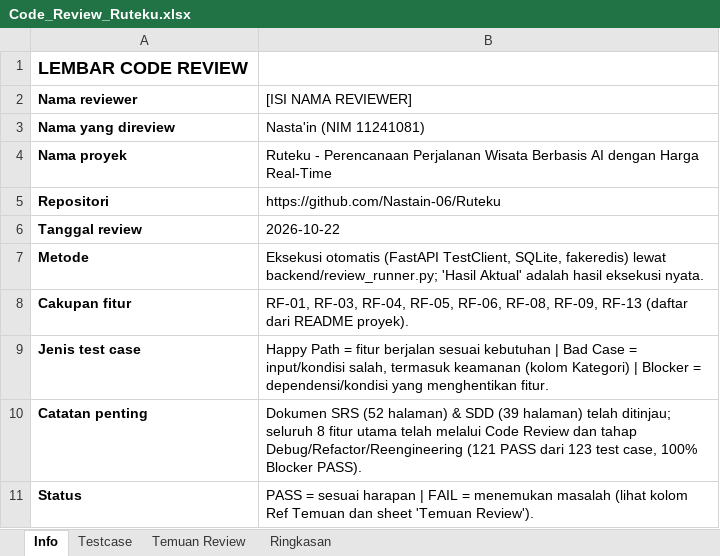
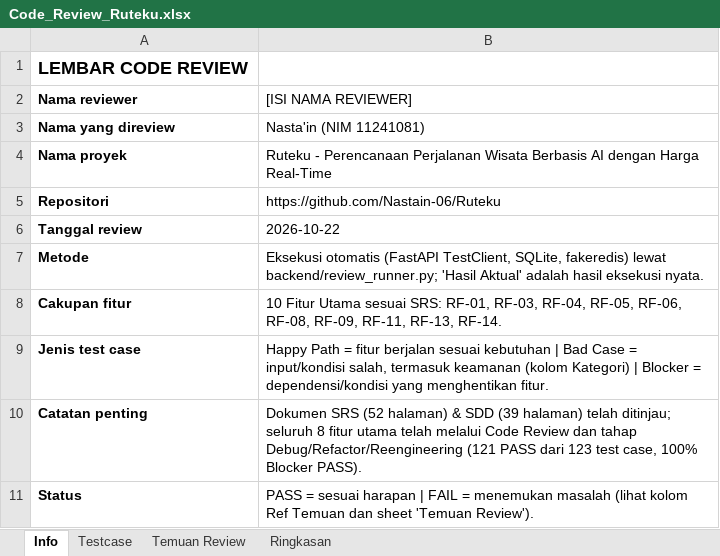
Before and after one commit to Nastain-06/Ruteku, an Excel workbook: review/Code_Review_Ruteku.xlsx, sheet Info, drawn as a sheet; values as stored, in another font and other column widths than the file's, no borders; the diff names each change by its address in the sheet, - before the commit and + after, or states it on an @@ line.

```diff
--- a/review/Code_Review_Ruteku.xlsx (sheet Info)
+++ b/review/Code_Review_Ruteku.xlsx (sheet Info)
-B8 ([ISI NAMA REVIEWER]): RF-01, RF-03, RF-04, RF-05, RF-06, RF-08, RF-09, RF-13 (daftar dari README proyek).
+B8 ([ISI NAMA REVIEWER]): 10 Fitur Utama sesuai SRS: RF-01, RF-03, RF-04, RF-05, RF-06, RF-08, RF-09, RF-11, RF-13, RF-14.
```
Also changed, not shown: sheet Testcase, sheet Ringkasan, 5 other files.
